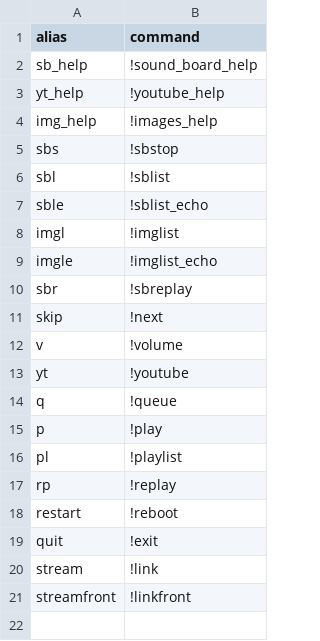
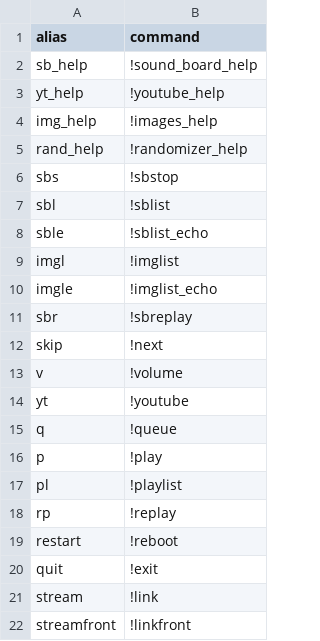
Before and after one commit to DuckBoss/JJMumbleBot, a CSV file: aliases/aliases.csv, drawn as a sheet.

Commit message:
Added !rand_help alias

```diff
--- a/aliases/aliases.csv
+++ b/aliases/aliases.csv
@@ -4,2 +4,3 @@ yt_help,!youtube_help
 img_help,!images_help
+rand_help,!randomizer_help
 sbs,!sbstop
```
